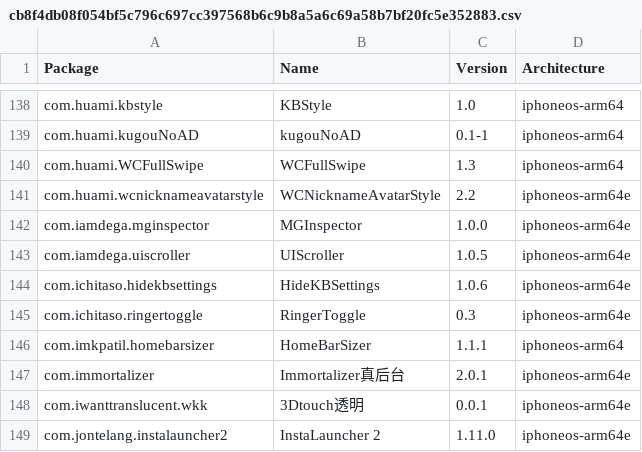
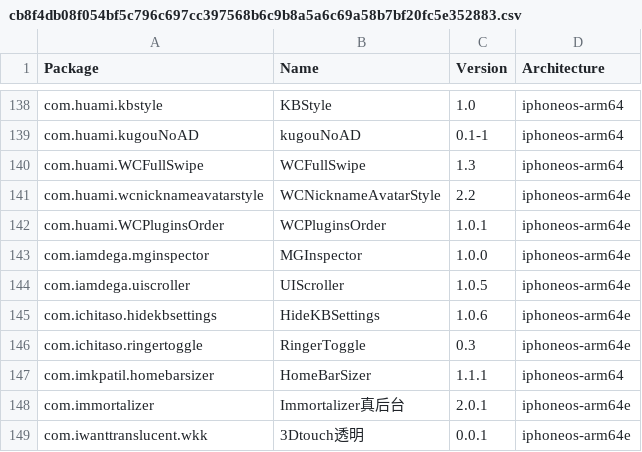
Before and after one commit to TrollStoreX/crc_bark, a CSV file: Library/Caches/com.nan.crc/cb8f4db08f054bf5c796c697cc397568b6c9b8a5a6c69a58b7bf20fc5e352883.csv, drawn as a sheet; only a part is shown, gaps mark what is left out; the shorter side is filled out with more unchanged rows.

```diff
--- a/Library/Caches/com.nan.crc/cb8f4db08f054bf5c796c697cc397568b6c9b8a5a6c69a58b7bf20fc5e352883.csv
+++ b/Library/Caches/com.nan.crc/cb8f4db08f054bf5c796c697cc397568b6c9b8a5a6c69a58b7bf20fc5e352883.csv
@@ -141,2 +141,3 @@ com.huami.WCFullSwipe,WCFullSwipe,1.3,iphoneos-arm64
 com.huami.wcnicknameavatarstyle,WCNicknameAvatarStyle,2.2,iphoneos-arm64e
+com.huami.WCPluginsOrder,WCPluginsOrder,1.0.1,iphoneos-arm64e
 com.iamdega.mginspector,MGInspector,1.0.0,iphoneos-arm64e
```
Also changed, not shown: Library/Caches/com.nan.crc/ae1389df66a6d8e6ebcc1f38244469a57d488370b1e4adf8030b975b4d82ddcf.csv.
